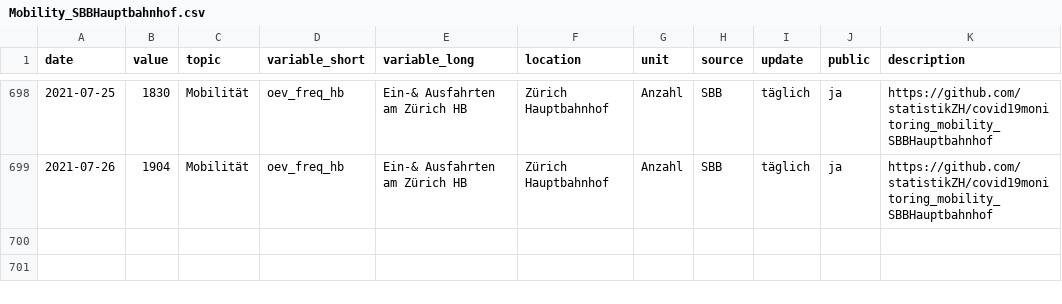
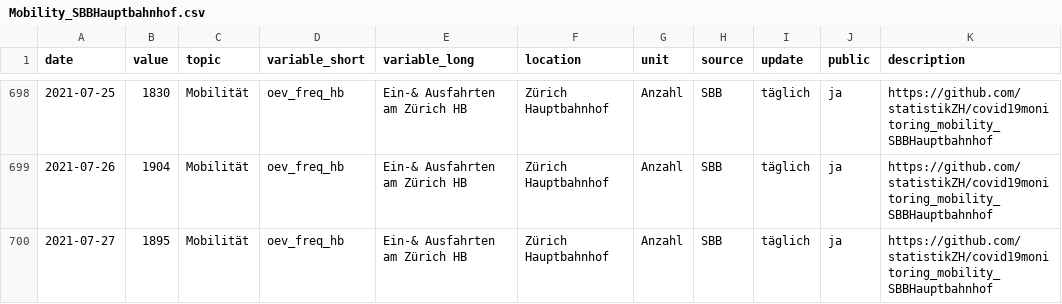
Before and after one commit to statistikZH/covid19monitoring_mobility_SBBHauptbahnhof, a CSV file: Mobility_SBBHauptbahnhof.csv, drawn as a sheet; only a part is shown, gaps mark what is left out.

```diff
--- a/Mobility_SBBHauptbahnhof.csv
+++ b/Mobility_SBBHauptbahnhof.csv
@@ -699 +699,2 @@
 2021-07-26,1904,"Mobilität","oev_freq_hb","Ein-& Ausfahrten am Zürich HB","Zürich Hauptbahnhof","Anzahl","SBB","täglich","ja","https://github.com/statistikZH/covid19monitoring_mobility_SBBHauptbahnhof"
+2021-07-27,1895,"Mobilität","oev_freq_hb","Ein-& Ausfahrten am Zürich HB","Zürich Hauptbahnhof","Anzahl","SBB","täglich","ja","https://github.com/statistikZH/covid19monitoring_mobility_SBBHauptbahnhof"
```
